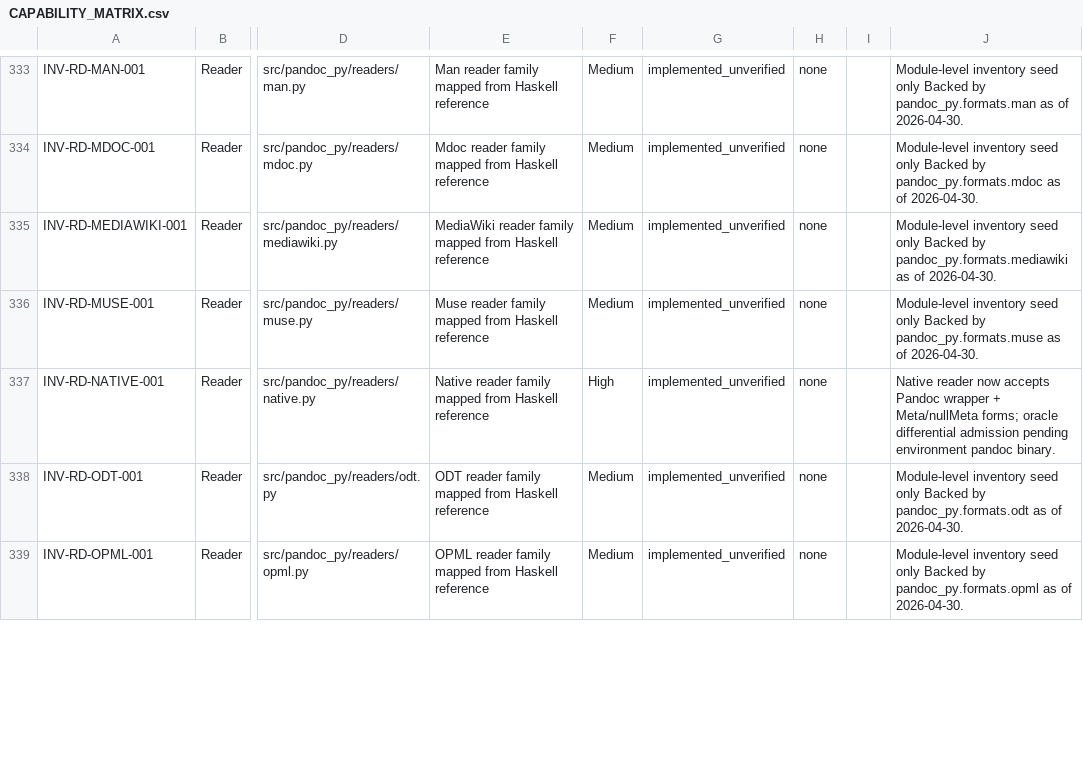
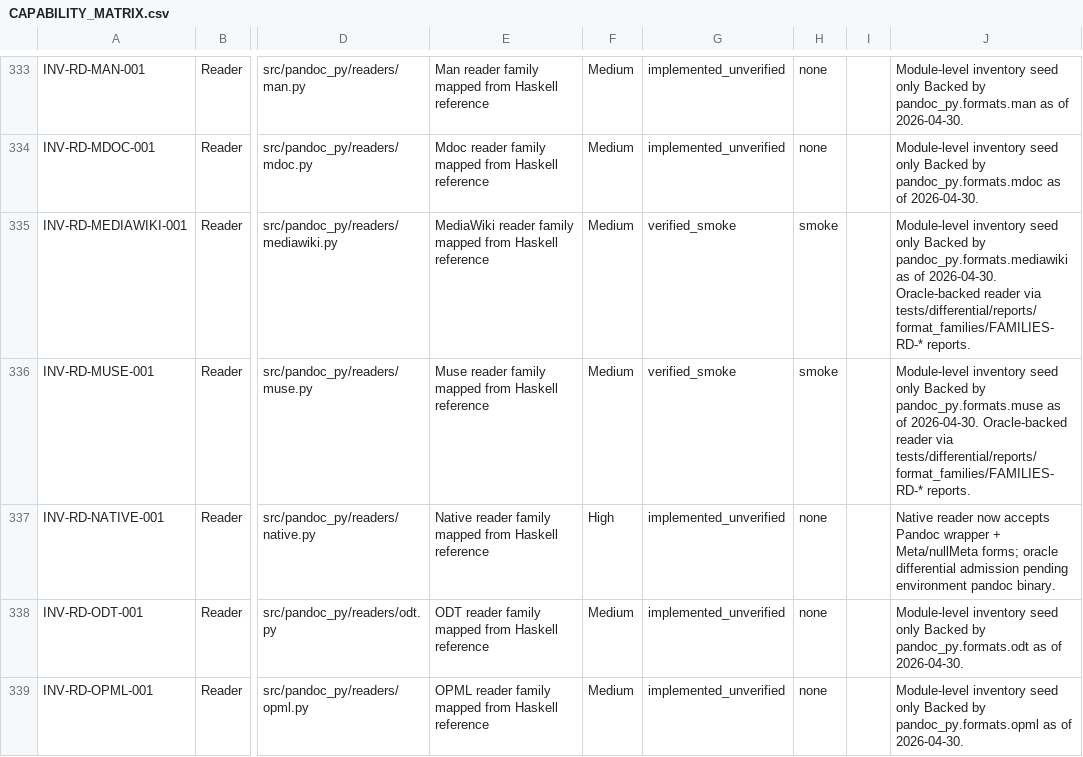
Before and after one commit to g-damilano/pandoc-py, a CSV file: trackers/CAPABILITY_MATRIX.csv, drawn as a sheet; only a part is shown, gaps mark what is left out; the diff covers the shown part only; the diff names each change by its address in the sheet, - before the commit and + after, or states it on an @@ line.

```diff
--- a/trackers/CAPABILITY_MATRIX.csv
+++ b/trackers/CAPABILITY_MATRIX.csv
-G335:G336: implemented_unverified
+G335:G336: verified_smoke
-H335:H336: none
+H335:H336: smoke
-J335: …of 2026-04-30.
+J335: …of 2026-04-30. Oracle-backed reader via tests/differential/reports/format_families/FAMILIES-RD-* reports.
-J336: …of 2026-04-30.
+J336: …of 2026-04-30. Oracle-backed reader via tests/differential/reports/format_families/FAMILIES-RD-* reports.
```
Also changed, not shown: 12 edited cells elsewhere in this file, trackers/CAPABILITY_MATRIX_FORMAT_FAMILIES_SUPPLEMENT.csv, 36 other files.
